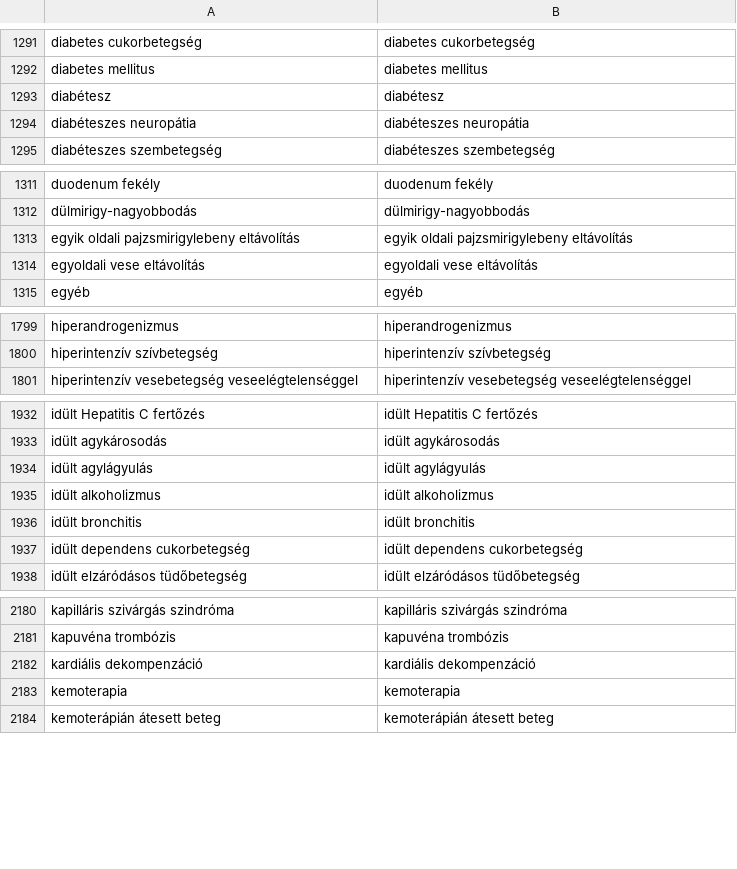
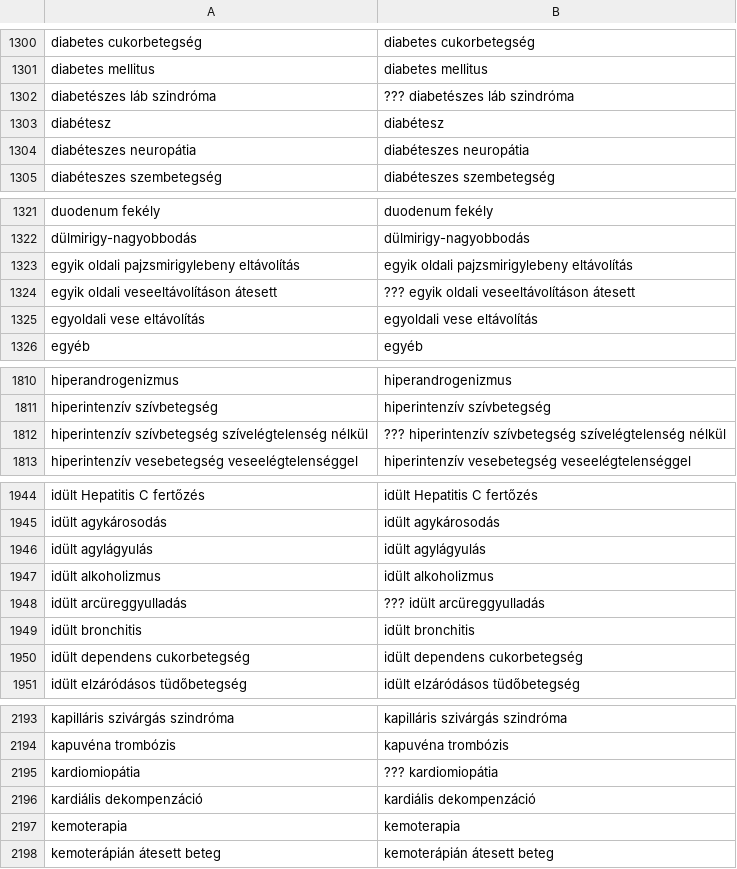
Before and after one commit to SzieberthAdam/covid-hun-elhunytak, a CSV file: elhunytak/seged_csv/alapbetegseg_csere.csv, drawn as a sheet; only a part is shown, gaps mark what is left out; the diff covers the shown part only; the diff names each change by its address in the sheet, - before the commit and + after, or states it on an @@ line.

```diff
--- a/elhunytak/seged_csv/alapbetegseg_csere.csv
+++ b/elhunytak/seged_csv/alapbetegseg_csere.csv
+row 1302: diabetészes láb szindróma | ??? diabetészes láb szindróma
+row 1324: egyik oldali veseeltávolításon átesett | ??? egyik oldali veseeltávolításon átesett
+row 1812: hiperintenzív szívbetegség szívelégtelenség nélkül | ??? hiperintenzív szívbetegség szívelégtelenség nélkül
+row 1948: idült arcüreggyulladás | ??? idült arcüreggyulladás
+row 2195: kardiomiopátia | ??? kardiomiopátia
```
Also changed, not shown: 31 added rows elsewhere in this file, 1 other file.
